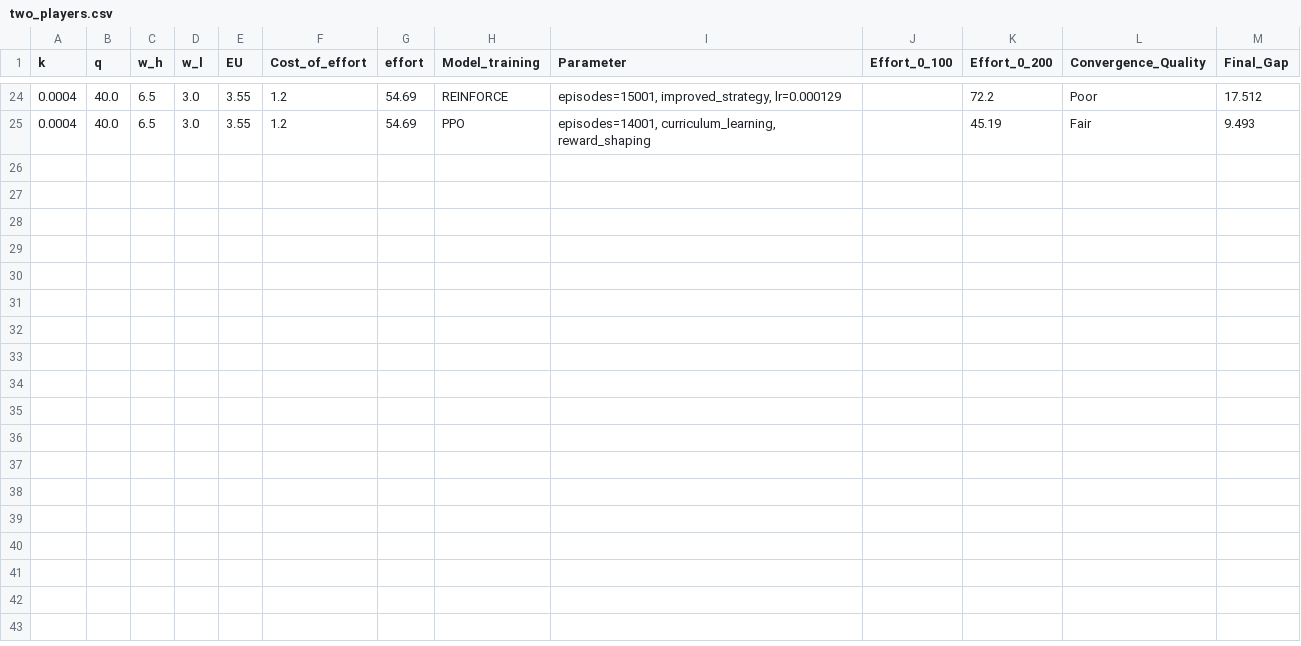
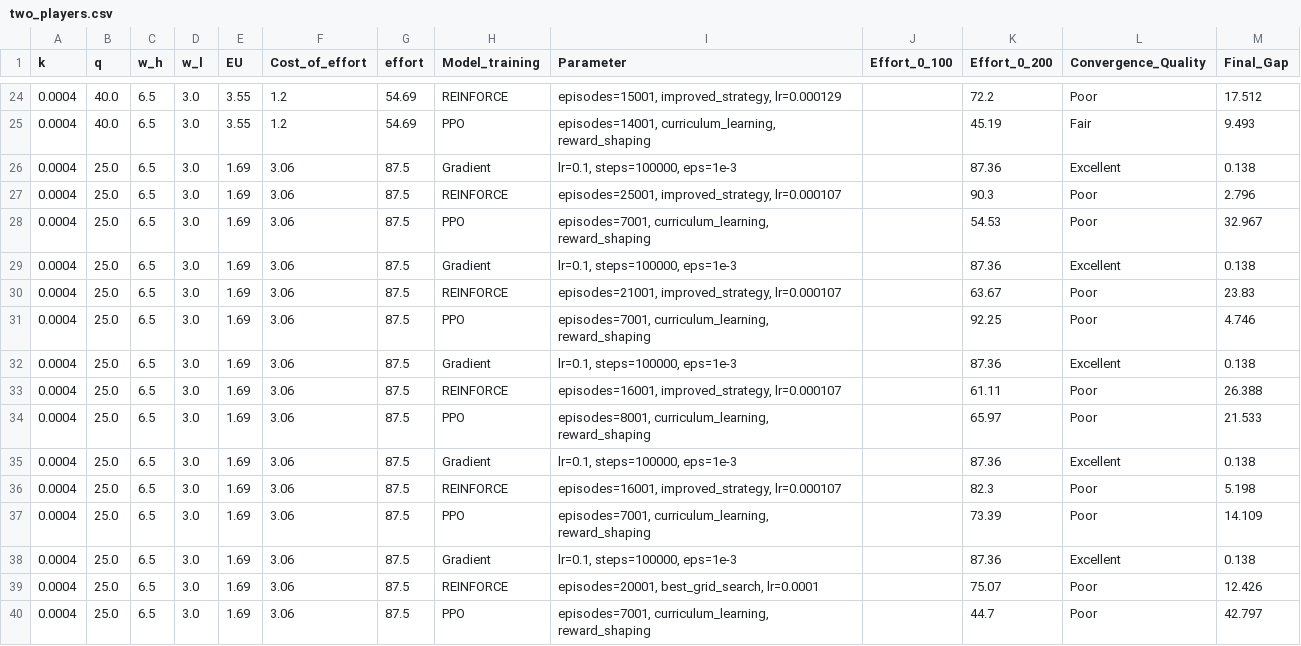
Before and after one commit to GSU-FrankJ/tournament_experiment, a CSV file: results/tables/two_players.csv, drawn as a sheet; only a part is shown, gaps mark what is left out; the diff names each change by its address in the sheet, - before the commit and + after, or states it on an @@ line.

Commit message:
set the best parameters of reinforcement learning agent

```diff
--- a/results/tables/two_players.csv
+++ b/results/tables/two_players.csv
+row 26: 0.0004 | 25.0 | 6.5 | 3.0 | 1.69 | 3.06 | 87.5 | Gradient | lr=0.1, steps=100000, eps=1e-3 |  | 87.36 | Excellent | 0.138
+row 27: 0.0004 | 25.0 | 6.5 | 3.0 | 1.69 | 3.06 | 87.5 | REINFORCE | episodes=25001, improved_strategy, lr=0.000107 |  | 90.3 | Poor | 2.796
+row 28: 0.0004 | 25.0 | 6.5 | 3.0 | 1.69 | 3.06 | 87.5 | PPO | episodes=7001, curriculum_learning, reward_shaping |  | 54.53 | Poor | 32.967
+row 29: 0.0004 | 25.0 | 6.5 | 3.0 | 1.69 | 3.06 | 87.5 | Gradient | lr=0.1, steps=100000, eps=1e-3 |  | 87.36 | Excellent | 0.138
+row 30: 0.0004 | 25.0 | 6.5 | 3.0 | 1.69 | 3.06 | 87.5 | REINFORCE | episodes=21001, improved_strategy, lr=0.000107 |  | 63.67 | Poor | 23.83
+row 31: 0.0004 | 25.0 | 6.5 | 3.0 | 1.69 | 3.06 | 87.5 | PPO | episodes=7001, curriculum_learning, reward_shaping |  | 92.25 | Poor | 4.746
+row 32: 0.0004 | 25.0 | 6.5 | 3.0 | 1.69 | 3.06 | 87.5 | Gradient | lr=0.1, steps=100000, eps=1e-3 |  | 87.36 | Excellent | 0.138
+row 33: 0.0004 | 25.0 | 6.5 | 3.0 | 1.69 | 3.06 | 87.5 | REINFORCE | episodes=16001, improved_strategy, lr=0.000107 |  | 61.11 | Poor | 26.388
+row 34: 0.0004 | 25.0 | 6.5 | 3.0 | 1.69 | 3.06 | 87.5 | PPO | episodes=8001, curriculum_learning, reward_shaping |  | 65.97 | Poor | 21.533
+row 35: 0.0004 | 25.0 | 6.5 | 3.0 | 1.69 | 3.06 | 87.5 | Gradient | lr=0.1, steps=100000, eps=1e-3 |  | 87.36 | Excellent | 0.138
+row 36: 0.0004 | 25.0 | 6.5 | 3.0 | 1.69 | 3.06 | 87.5 | REINFORCE | episodes=16001, improved_strategy, lr=0.000107 |  | 82.3 | Poor | 5.198
+row 37: 0.0004 | 25.0 | 6.5 | 3.0 | 1.69 | 3.06 | 87.5 | PPO | episodes=7001, curriculum_learning, reward_shaping |  | 73.39 | Poor | 14.109
+row 38: 0.0004 | 25.0 | 6.5 | 3.0 | 1.69 | 3.06 | 87.5 | Gradient | lr=0.1, steps=100000, eps=1e-3 |  | 87.36 | Excellent | 0.138
+row 39: 0.0004 | 25.0 | 6.5 | 3.0 | 1.69 | 3.06 | 87.5 | REINFORCE | episodes=20001, best_grid_search, lr=0.0001 |  | 75.07 | Poor | 12.426
+row 40: 0.0004 | 25.0 | 6.5 | 3.0 | 1.69 | 3.06 | 87.5 | PPO | episodes=7001, curriculum_learning, reward_shaping |  | 44.7 | Poor | 42.797
```
Also changed, not shown: results/tables/three_players.csv, 5 other files.
